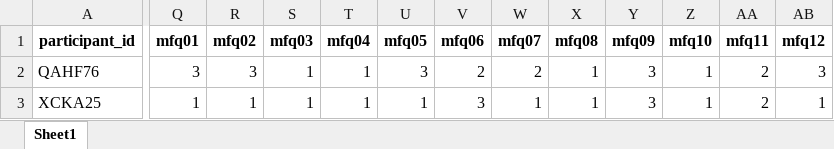
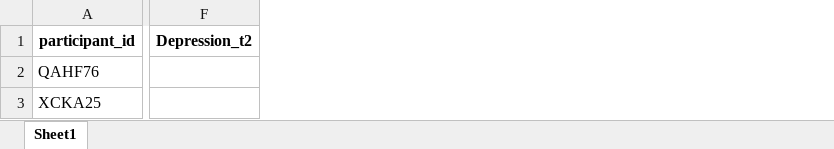
Before and after one commit to annhaag/tiktok-adolescent-maltreatment, an Excel workbook: data/demo/SEM_dummy_data.xlsx, sheet Sheet1, drawn as a sheet; only a part is shown, gaps mark what is left out; values as stored, in another font and other column widths than the file's, no borders; removed rows and columns are numbered as before the commit, all else as after; the diff covers the shown part only; the diff names each change by its address in the sheet, - before the commit and + after, or states it on an @@ line.

Commit message:
Add files via upload

```diff
--- a/data/demo/SEM_dummy_data.xlsx (sheet Sheet1)
+++ b/data/demo/SEM_dummy_data.xlsx (sheet Sheet1)
+column F (Depression_t2), empty
-column Q (mfq01), rows 2-3: 3 | 1
-column R (mfq02), rows 2-3: 3 | 1
-column S (mfq03), rows 2-3: 1 | 1
-column T (mfq04), rows 2-3: 1 | 1
-column U (mfq05), rows 2-3: 3 | 1
-column V (mfq06), rows 2-3: 2 | 3
-column W (mfq07), rows 2-3: 2 | 1
-column X (mfq08), rows 2-3: 1 | 1
-column Y (mfq09), rows 2-3: 3 | 3
-column Z (mfq10), rows 2-3: 1 | 1
-column AA (mfq11), rows 2-3: 2 | 2
-column AB (mfq12), rows 2-3: 3 | 1
```
Also changed, not shown: 1 removed column and 1478 edited cells elsewhere in this sheet.
